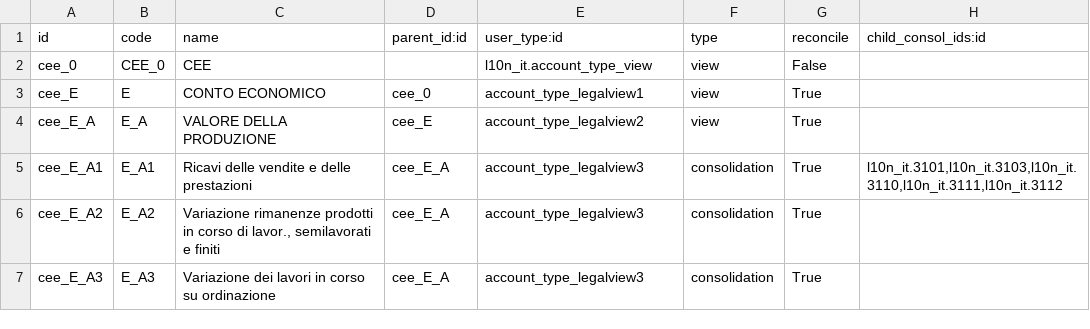
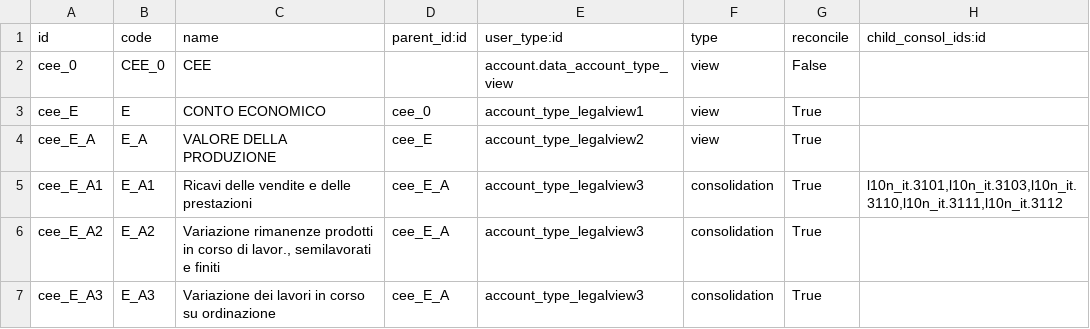
Before and after one commit to OCA/l10n-italy, a CSV file: l10n_it_CEE_balance/data/account.account.csv, drawn as a sheet; only a part is shown.

Commit message:
[FIX] installing l10n_it_CEE_balance http://www.openerp-italia.org/index.php?option=com_kunena&Itemid=81&func=view&catid=8&id=7863#7863

```diff
--- a/l10n_it_CEE_balance/data/account.account.csv
+++ b/l10n_it_CEE_balance/data/account.account.csv
@@ -1,3 +1,3 @@
 "id","code","name","parent_id:id","user_type:id","type","reconcile","child_consol_ids:id"
-"cee_0","CEE_0","CEE",,"l10n_it.account_type_view","view","False",
+"cee_0","CEE_0","CEE",,"account.data_account_type_view","view","False",
 "cee_E","E","CONTO ECONOMICO","cee_0","account_type_legalview1","view","True",
```
